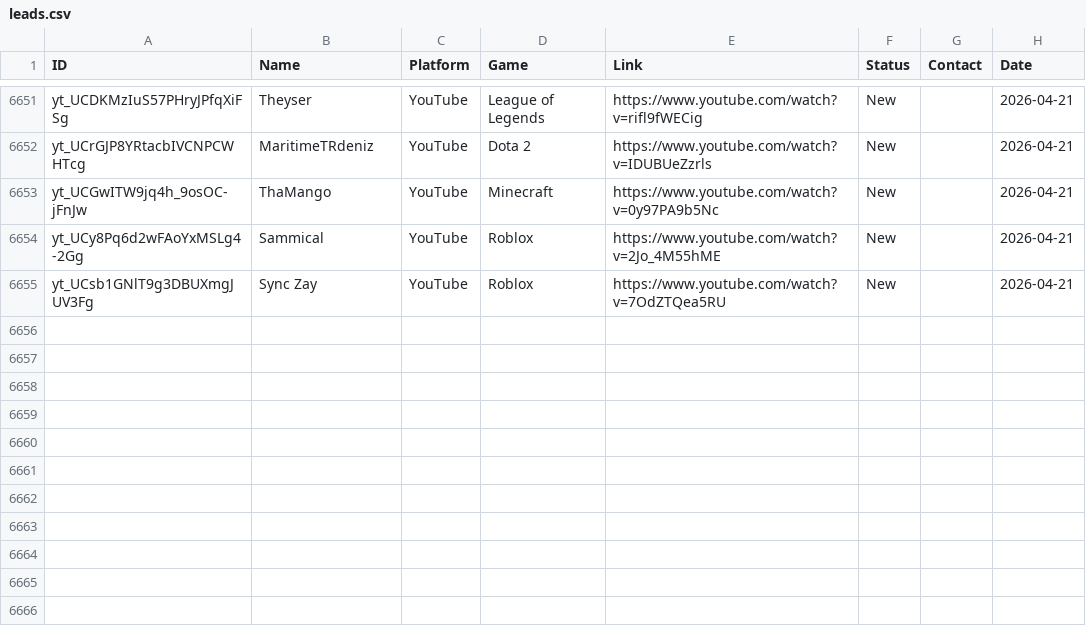
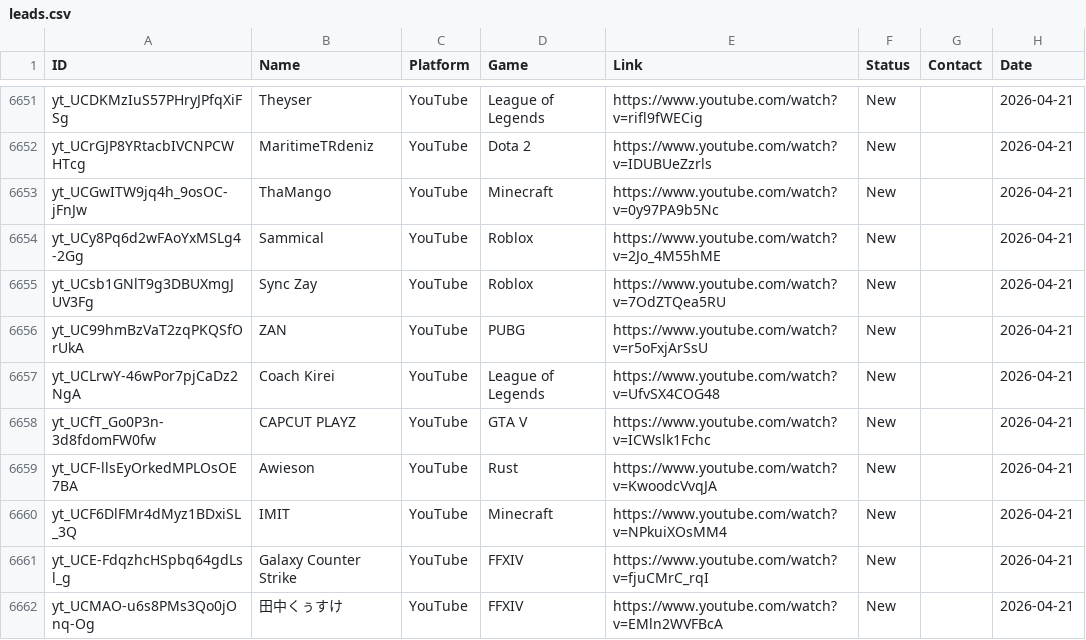
Before and after one commit to Tatarlibrarian/twitch-scraper, a CSV file: leads.csv, drawn as a sheet; only a part is shown, gaps mark what is left out; the diff names each change by its address in the sheet, - before the commit and + after, or states it on an @@ line.

```diff
--- a/leads.csv
+++ b/leads.csv
+row 6656: yt_UC99hmBzVaT2zqPKQSfOrUkA | ZAN | YouTube | PUBG | https://www.youtube.com/watch?v=r5oFxjArSsU | New |  | 2026-04-21
+row 6657: yt_UCLrwY-46wPor7pjCaDz2NgA | Coach Kirei | YouTube | League of Legends | https://www.youtube.com/watch?v=UfvSX4COG48 | New |  | 2026-04-21
+row 6658: yt_UCfT_Go0P3n-3d8fdomFW0fw | CAPCUT PLAYZ | YouTube | GTA V | https://www.youtube.com/watch?v=ICWslk1Fchc | New |  | 2026-04-21
+row 6659: yt_UCF-llsEyOrkedMPLOsOE7BA | Awieson | YouTube | Rust | https://www.youtube.com/watch?v=KwoodcVvqJA | New |  | 2026-04-21
+row 6660: yt_UCF6DlFMr4dMyz1BDxiSL_3Q | IMIT | YouTube | Minecraft | https://www.youtube.com/watch?v=NPkuiXOsMM4 | New |  | 2026-04-21
+row 6661: yt_UCE-FdqzhcHSpbq64gdLsl_g | Galaxy Counter Strike | YouTube | FFXIV | https://www.youtube.com/watch?v=fjuCMrC_rqI | New |  | 2026-04-21
+row 6662: yt_UCMAO-u6s8PMs3Qo0jOnq-Og | 田中くぅすけ | YouTube | FFXIV | https://www.youtube.com/watch?v=EMln2WVFBcA | New |  | 2026-04-21
```
